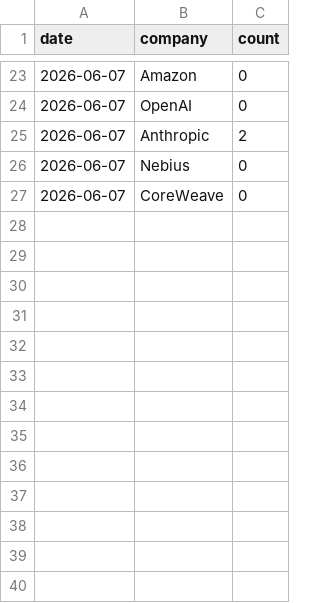
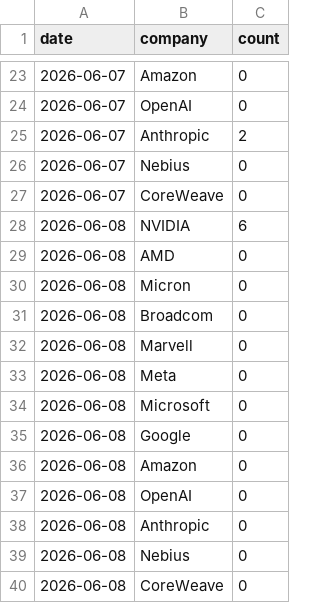
Before and after one commit to akagradev/TechScanner, a CSV file: data/mentions.csv, drawn as a sheet; only a part is shown, gaps mark what is left out.

```diff
--- a/data/mentions.csv
+++ b/data/mentions.csv
@@ -27 +27,14 @@ date,company,count
 2026-06-07,CoreWeave,0
+2026-06-08,NVIDIA,6
+2026-06-08,AMD,0
+2026-06-08,Micron,0
+2026-06-08,Broadcom,0
+2026-06-08,Marvell,0
+2026-06-08,Meta,0
+2026-06-08,Microsoft,0
+2026-06-08,Google,0
+2026-06-08,Amazon,0
+2026-06-08,OpenAI,0
+2026-06-08,Anthropic,0
+2026-06-08,Nebius,0
+2026-06-08,CoreWeave,0
```
